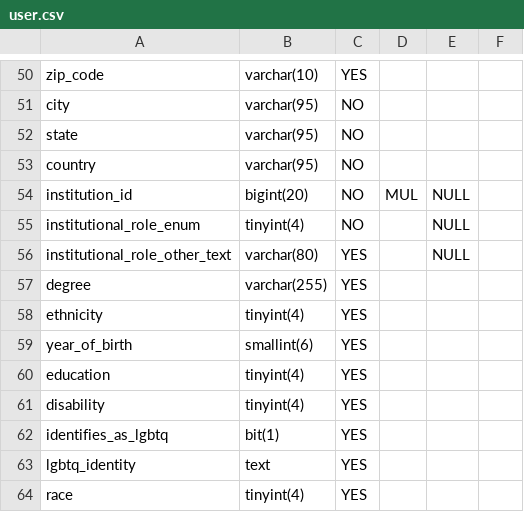
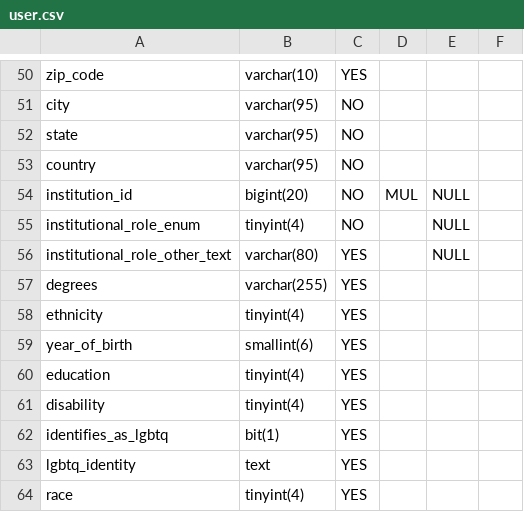
Before and after one commit to all-of-us/workbench, a CSV file: api/reporting/schemas/input/mysql_describe_csv/user.csv, drawn as a sheet; only a part is shown, gaps mark what is left out.

```diff
--- a/api/reporting/schemas/input/mysql_describe_csv/user.csv
+++ b/api/reporting/schemas/input/mysql_describe_csv/user.csv
@@ -56,3 +56,3 @@ institutional_role_enum,tinyint(4),NO,,NULL,
 institutional_role_other_text,varchar(80),YES,,NULL,
-degree,varchar(255),YES,"",,""
+degrees,varchar(255),YES,"",,""
 ethnicity,tinyint(4),YES,"",,""
```
Also changed, not shown: 5 other files.
